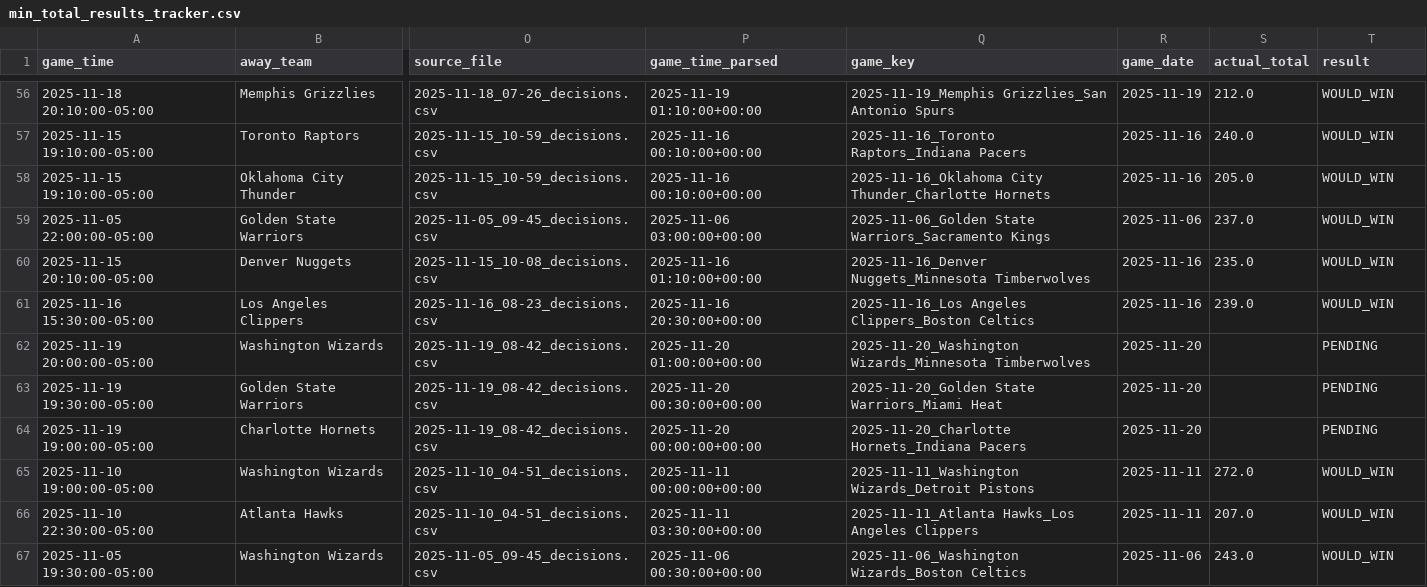
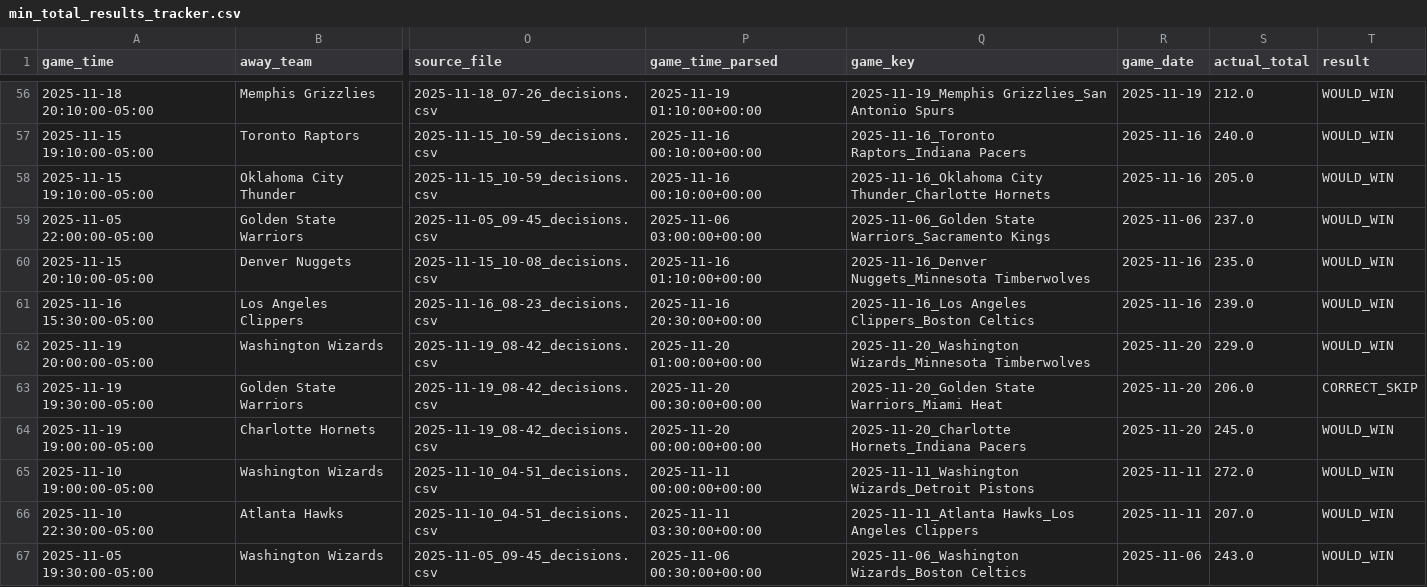
Before and after one commit to slomo31/nba-minimum-system, a CSV file: min_total_results_tracker.csv, drawn as a sheet; only a part is shown, gaps mark what is left out; the diff covers the shown part only; the diff names each change by its address in the sheet, - before the commit and + after, or states it on an @@ line.

```diff
--- a/min_total_results_tracker.csv
+++ b/min_total_results_tracker.csv
-S62 (actual_total): (empty)
+S62 (actual_total): 229.0
-T62 (result): PENDING
+T62 (result): WOULD_WIN
-S63 (actual_total): (empty)
+S63 (actual_total): 206.0
-T63 (result): PENDING
+T63 (result): CORRECT_SKIP
-S64 (actual_total): (empty)
+S64 (actual_total): 245.0
-T64 (result): PENDING
+T64 (result): WOULD_WIN
```
Also changed, not shown: 12 edited cells elsewhere in this file, data/nba_completed_games_2025_2026.csv, 1 other file.
